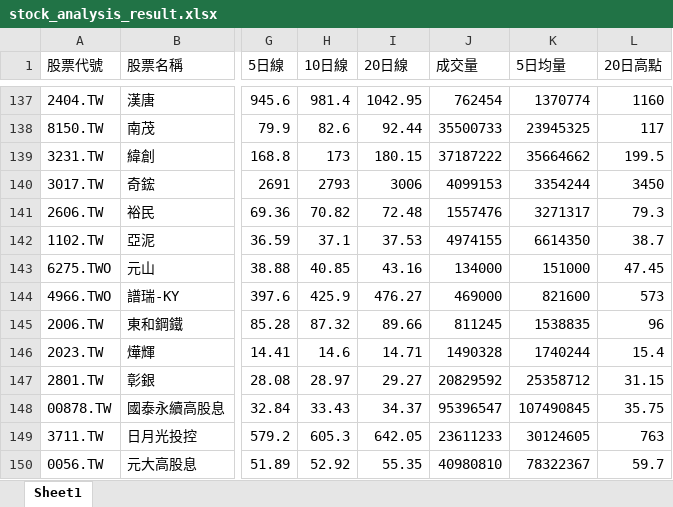
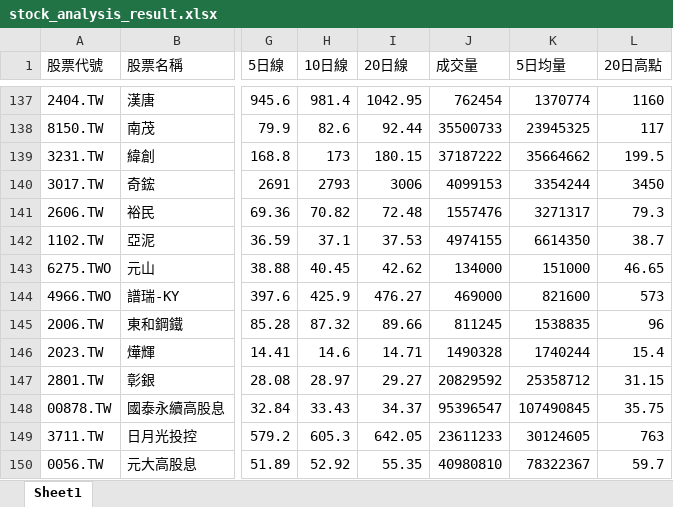
Before and after one commit to Ssophy-808/DeepTrend, an Excel workbook: output/stock_analysis_result.xlsx, sheet Sheet1, drawn as a sheet; only a part is shown, gaps mark what is left out; values as stored, in another font and other column widths than the file's, no borders; the diff names each change by its address in the sheet, - before the commit and + after, or states it on an @@ line.

```diff
--- a/output/stock_analysis_result.xlsx (sheet Sheet1)
+++ b/output/stock_analysis_result.xlsx (sheet Sheet1)
-H143 (10日線): 40.85
+H143 (10日線): 40.45
-I143 (20日線): 43.16
+I143 (20日線): 42.62
-L143 (20日高點): 47.45
+L143 (20日高點): 46.65
```
Also changed, not shown: output/universe_analysis_result.xlsx, 1 other file.
